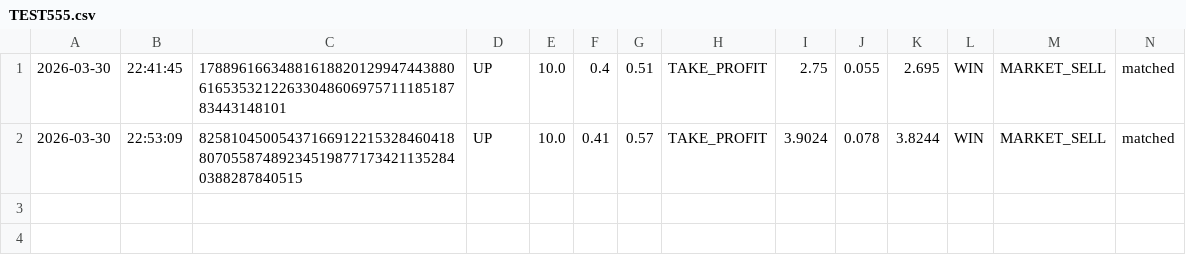
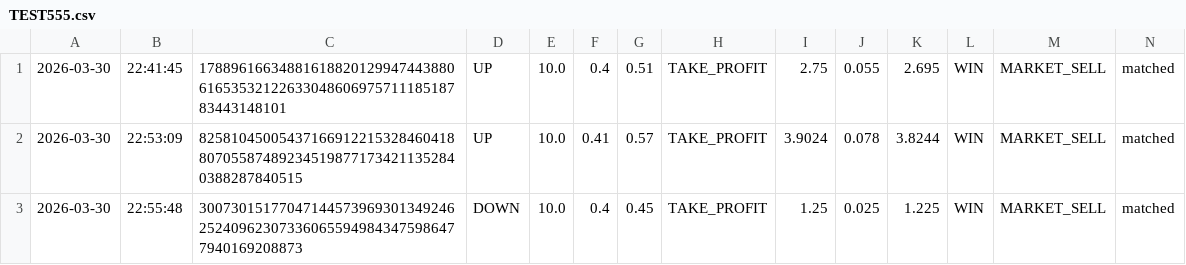
Before and after one commit to gutu99/bot-dashboard, a CSV file: TEST555.csv, drawn as a sheet.

```diff
--- a/TEST555.csv
+++ b/TEST555.csv
@@ -2 +2,2 @@
 2026-03-30,22:53:09,82581045005437166912215328460418807055874892345198771734211352840388287840515,UP,10.0,0.41,0.57,TAKE_PROFIT,3.9024,0.078,3.8244,WIN,MARKET_SELL,matched
+2026-03-30,22:55:48,30073015177047144573969301349246252409623073360655949843475986477940169208873,DOWN,10.0,0.4,0.45,TAKE_PROFIT,1.25,0.025,1.225,WIN,MARKET_SELL,matched
```
Also changed, not shown: Test1.csv.
